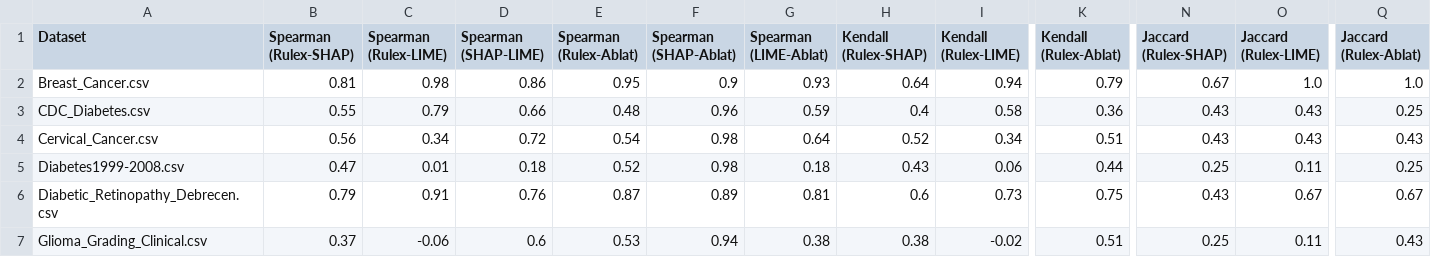
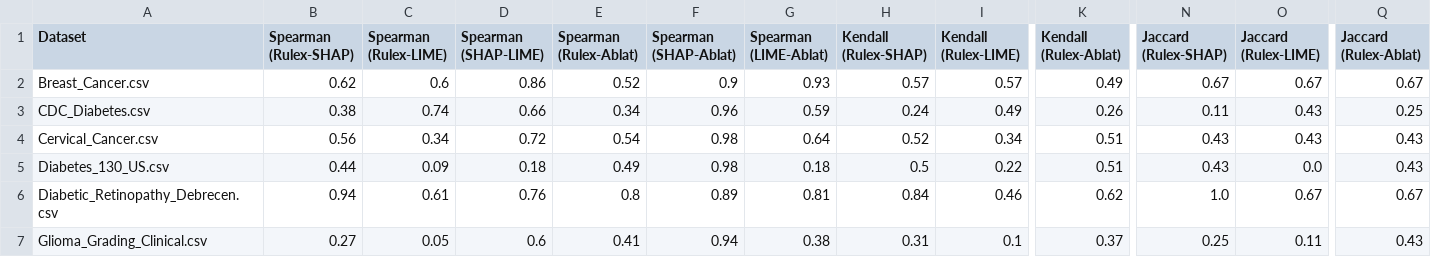
Before and after one commit to MatinehBshakib/logic-learning-machine-xai-comparison-HealthCare, a CSV file: Applying_LIME_-_SHAP_on_public_datasets/outputs/final_xai_summary.csv, drawn as a sheet; only a part is shown, gaps mark what is left out; removed rows and columns are numbered as before the commit, all else as after; rows hold the shown columns only; the diff covers the shown part only; the diff names each change by its address in the sheet, - before the commit and + after, or states it on an @@ line.

Commit message:
Reapply "add discretisation to multi-output and hierarichical classes"
This reverts commit 67a853cd8be8de44fae4828f2d9a1ff6adc612a3.

```diff
--- a/Applying_LIME_-_SHAP_on_public_datasets/outputs/final_xai_summary.csv
+++ b/Applying_LIME_-_SHAP_on_public_datasets/outputs/final_xai_summary.csv
-B2 (Spearman (Rulex-SHAP)): 0.81
+B2 (Spearman (Rulex-SHAP)): 0.62
-C2 (Spearman (Rulex-LIME)): 0.98
+C2 (Spearman (Rulex-LIME)): 0.6
-E2 (Spearman (Rulex-Ablat)): 0.95
+E2 (Spearman (Rulex-Ablat)): 0.52
-H2 (Kendall (Rulex-SHAP)): 0.64
+H2 (Kendall (Rulex-SHAP)): 0.57
-I2 (Kendall (Rulex-LIME)): 0.94
+I2 (Kendall (Rulex-LIME)): 0.57
-K2 (Kendall (Rulex-Ablat)): 0.79
+K2 (Kendall (Rulex-Ablat)): 0.49
-O2 (Jaccard (Rulex-LIME)): 1.0
+O2 (Jaccard (Rulex-LIME)): 0.67
-Q2 (Jaccard (Rulex-Ablat)): 1.0
+Q2 (Jaccard (Rulex-Ablat)): 0.67
-B3 (Spearman (Rulex-SHAP)): 0.55
+B3 (Spearman (Rulex-SHAP)): 0.38
-C3 (Spearman (Rulex-LIME)): 0.79
+C3 (Spearman (Rulex-LIME)): 0.74
-E3 (Spearman (Rulex-Ablat)): 0.48
+E3 (Spearman (Rulex-Ablat)): 0.34
-H3 (Kendall (Rulex-SHAP)): 0.4
+H3 (Kendall (Rulex-SHAP)): 0.24
-I3 (Kendall (Rulex-LIME)): 0.58
+I3 (Kendall (Rulex-LIME)): 0.49
-K3 (Kendall (Rulex-Ablat)): 0.36
+K3 (Kendall (Rulex-Ablat)): 0.26
-N3 (Jaccard (Rulex-SHAP)): 0.43
+N3 (Jaccard (Rulex-SHAP)): 0.11
-row 5: Diabetes1999-2008.csv | 0.47 | 0.01 | 0.18 | 0.52 | 0.98 | 0.18 | 0.43 | 0.06 | 0.44 | 0.25 | 0.11 | 0.25
+row 5: Diabetes_130_US.csv | 0.44 | 0.09 | 0.18 | 0.49 | 0.98 | 0.18 | 0.5 | 0.22 | 0.51 | 0.43 | 0.0 | 0.43
-B6 (Spearman (Rulex-SHAP)): 0.79
+B6 (Spearman (Rulex-SHAP)): 0.94
-C6 (Spearman (Rulex-LIME)): 0.91
+C6 (Spearman (Rulex-LIME)): 0.61
-E6 (Spearman (Rulex-Ablat)): 0.87
+E6 (Spearman (Rulex-Ablat)): 0.8
-H6 (Kendall (Rulex-SHAP)): 0.6
+H6 (Kendall (Rulex-SHAP)): 0.84
-I6 (Kendall (Rulex-LIME)): 0.73
+I6 (Kendall (Rulex-LIME)): 0.46
-K6 (Kendall (Rulex-Ablat)): 0.75
+K6 (Kendall (Rulex-Ablat)): 0.62
-N6 (Jaccard (Rulex-SHAP)): 0.43
+N6 (Jaccard (Rulex-SHAP)): 1.0
-B7 (Spearman (Rulex-SHAP)): 0.37
+B7 (Spearman (Rulex-SHAP)): 0.27
-C7 (Spearman (Rulex-LIME)): -0.06
+C7 (Spearman (Rulex-LIME)): 0.05
-E7 (Spearman (Rulex-Ablat)): 0.53
+E7 (Spearman (Rulex-Ablat)): 0.41
-H7 (Kendall (Rulex-SHAP)): 0.38
+H7 (Kendall (Rulex-SHAP)): 0.31
-I7 (Kendall (Rulex-LIME)): -0.02
+I7 (Kendall (Rulex-LIME)): 0.1
-K7 (Kendall (Rulex-Ablat)): 0.51
+K7 (Kendall (Rulex-Ablat)): 0.37
```
Also changed, not shown: 26 edited cells elsewhere in this file, 11 other files.
